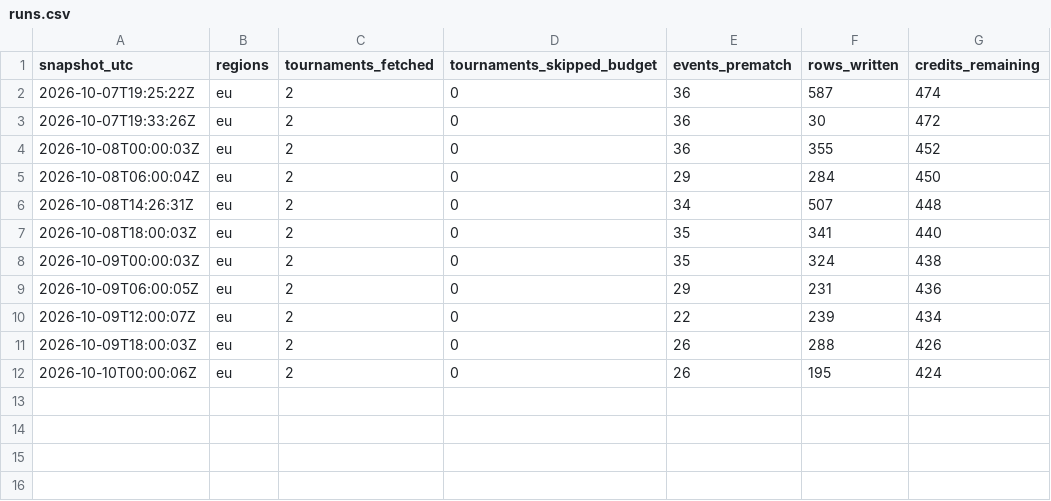
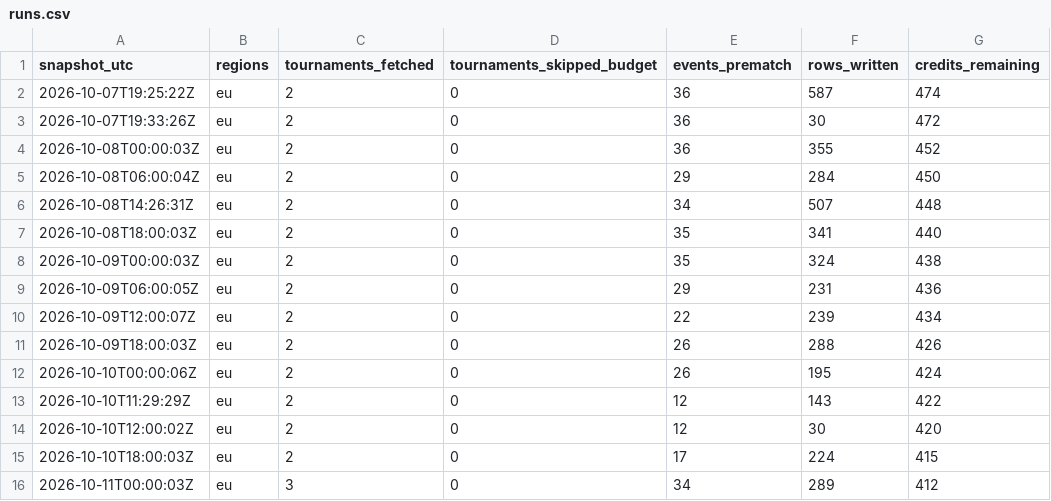
Before and after one commit to CTCLIM4/ia-tenis, a CSV file: data/odds_snapshots/runs.csv, drawn as a sheet; the diff names each change by its address in the sheet, - before the commit and + after, or states it on an @@ line.

Commit message:
data: odds snapshots up to 2026-10-11T00:00:17Z

```diff
--- a/data/odds_snapshots/runs.csv
+++ b/data/odds_snapshots/runs.csv
+row 13: 2026-10-10T11:29:29Z | eu | 2 | 0 | 12 | 143 | 422
+row 14: 2026-10-10T12:00:02Z | eu | 2 | 0 | 12 | 30 | 420
+row 15: 2026-10-10T18:00:03Z | eu | 2 | 0 | 17 | 224 | 415
+row 16: 2026-10-11T00:00:03Z | eu | 3 | 0 | 34 | 289 | 412
```
Also changed, not shown: 1 other file.
